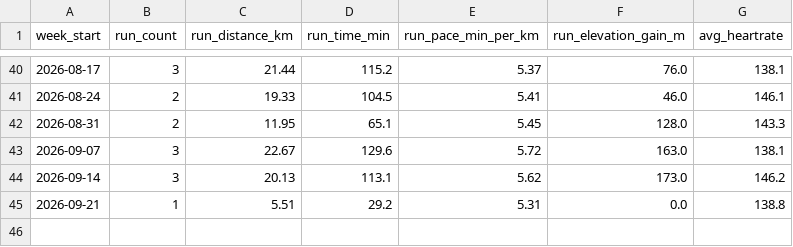
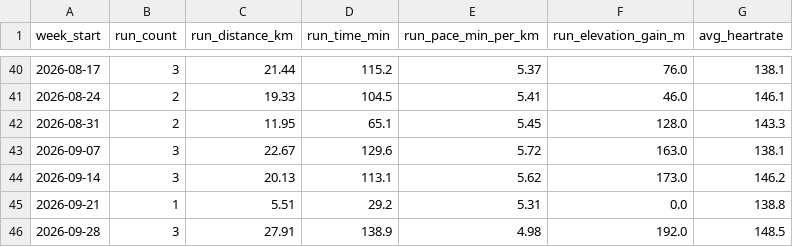
Before and after one commit to Jun0208/StravaPersonalSportsCoach, a CSV file: data/weekly_history.csv, drawn as a sheet; only a part is shown, gaps mark what is left out.

```diff
--- a/data/weekly_history.csv
+++ b/data/weekly_history.csv
@@ -45 +45,2 @@ week_start,run_count,run_distance_km,run_time_min,run_pace_min_per_km,run_elevat
 2026-09-21,1,5.51,29.2,5.31,0.0,138.8
+2026-09-28,3,27.91,138.9,4.98,192.0,148.5
```
Also changed, not shown: 6 other files.
